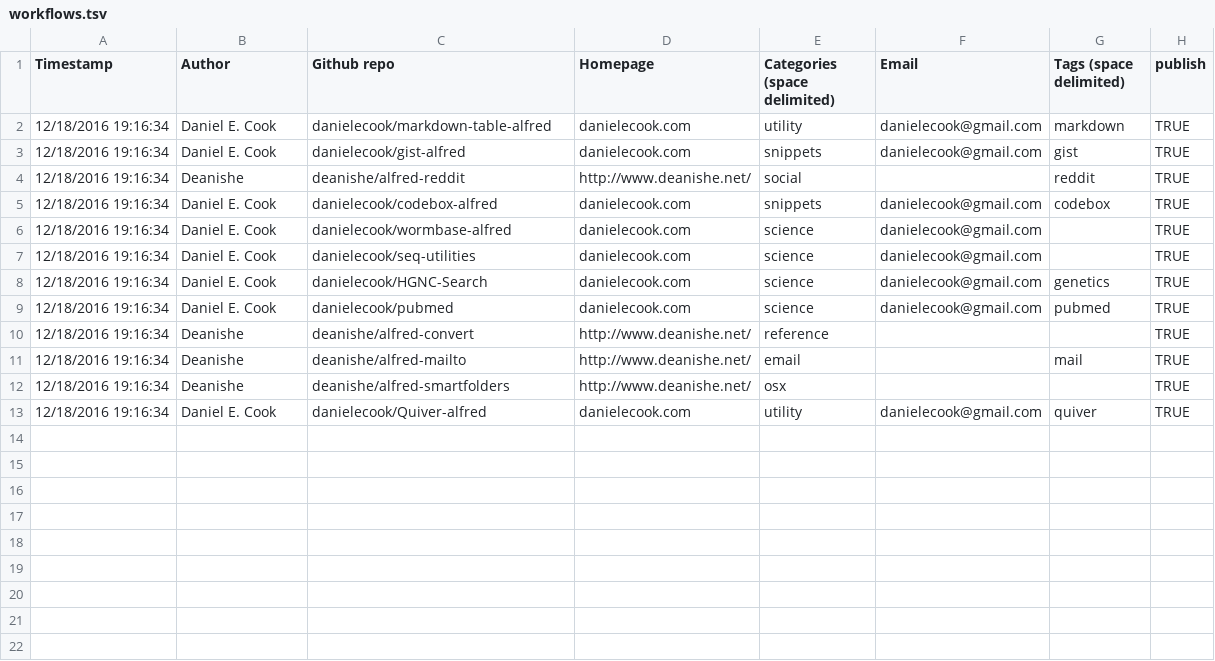
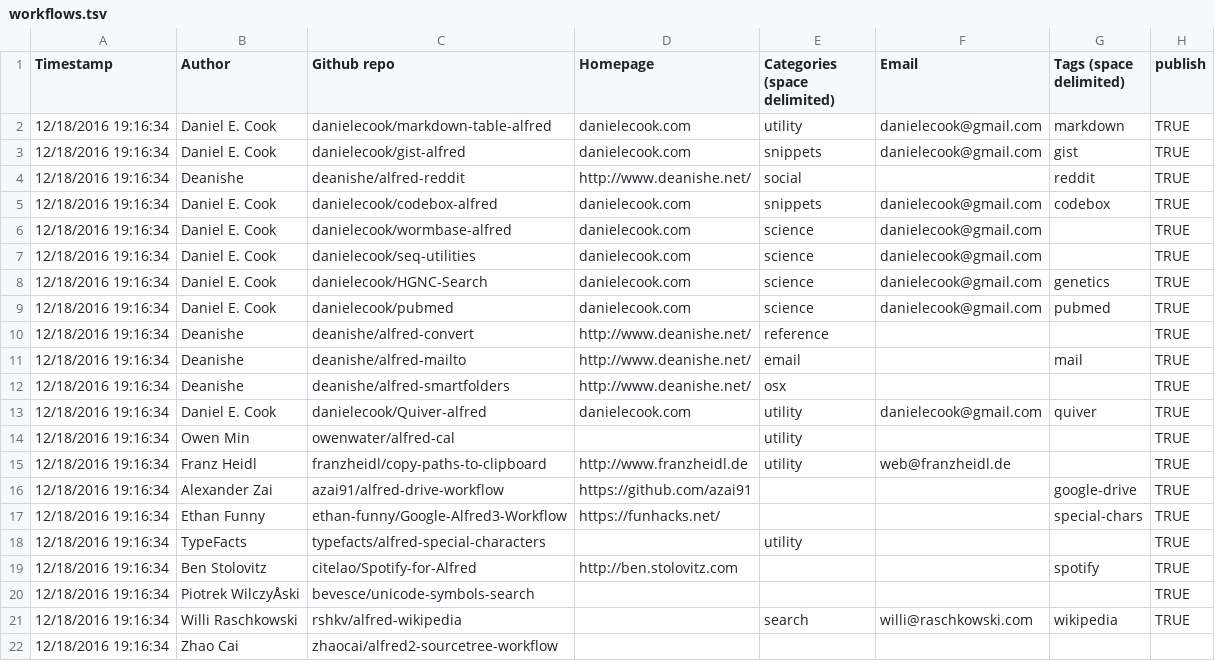
Before and after one commit to danielecook/alfred-workflows, a TSV file: _data/workflows.tsv, drawn as a sheet; the diff names each change by its address in the sheet, - before the commit and + after, or states it on an @@ line.

Commit message:
adding more workflows

```diff
--- a/_data/workflows.tsv
+++ b/_data/workflows.tsv
+row 14: 12/18/2016 19:16:34 | Owen Min | owenwater/alfred-cal |  | utility |  |  | TRUE
+row 15: 12/18/2016 19:16:34 | Franz Heidl | franzheidl/copy-paths-to-clipboard | http://www.franzheidl.de | utility | web@franzheidl.de |  | TRUE
+row 16: 12/18/2016 19:16:34 | Alexander Zai | azai91/alfred-drive-workflow | https://github.com/azai91 |  |  | google-drive | TRUE
+row 17: 12/18/2016 19:16:34 | Ethan Funny | ethan-funny/Google-Alfred3-Workflow | https://funhacks.net/ |  |  | special-chars | TRUE
+row 18: 12/18/2016 19:16:34 | TypeFacts | typefacts/alfred-special-characters |  | utility |  |  | TRUE
+row 19: 12/18/2016 19:16:34 | Ben Stolovitz | citelao/Spotify-for-Alfred | http://ben.stolovitz.com |  |  | spotify | TRUE
+row 20: 12/18/2016 19:16:34 | Piotrek WilczyÅski | bevesce/unicode-symbols-search |  |  |  |  | TRUE
+row 21: 12/18/2016 19:16:34 | Willi Raschkowski | rshkv/alfred-wikipedia |  | search | willi@raschkowski.com | wikipedia | TRUE
+row 22: 12/18/2016 19:16:34 | Zhao Cai | zhaocai/alfred2-sourcetree-workflow
```
Also changed, not shown: 15 other files.
